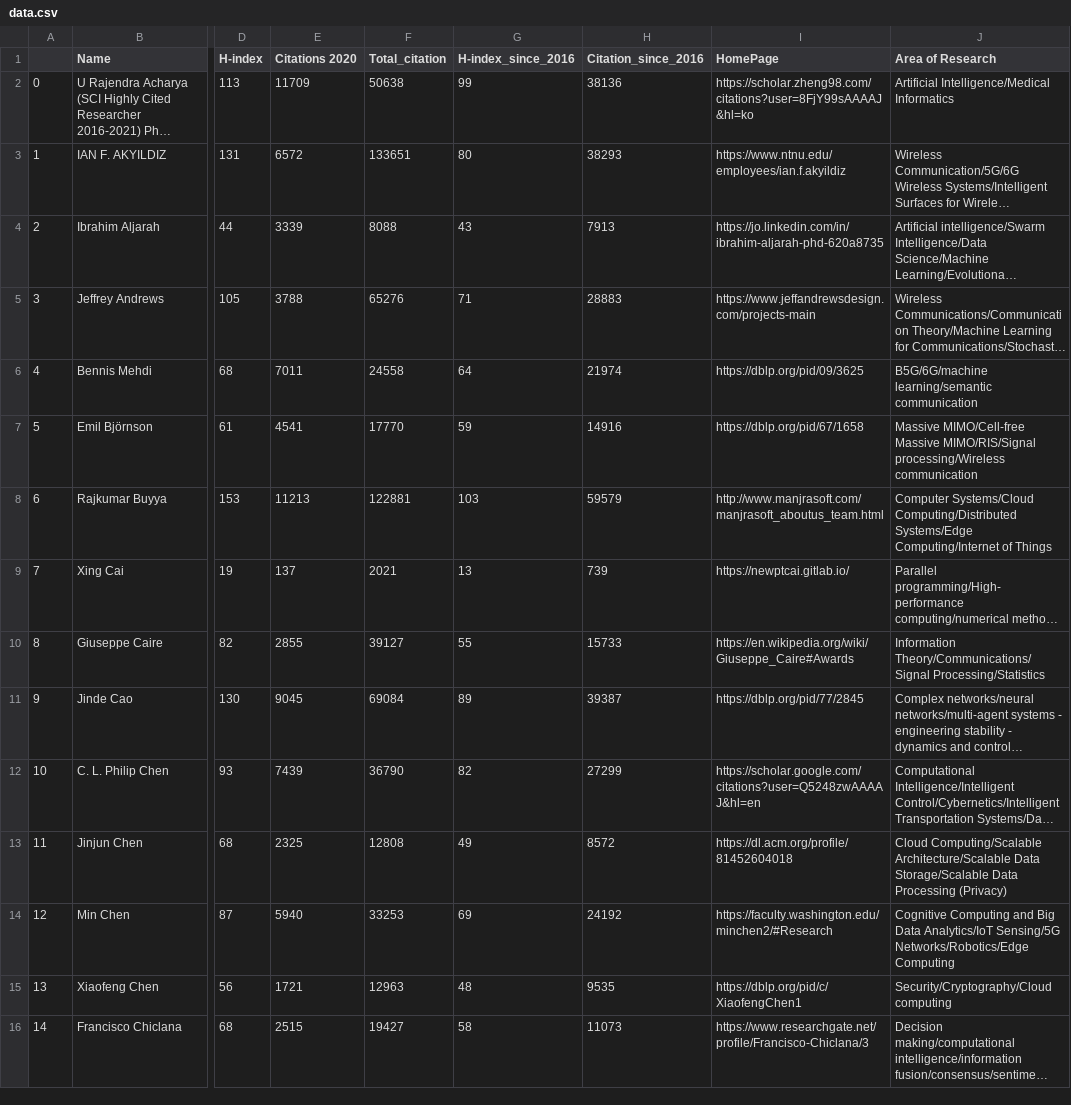
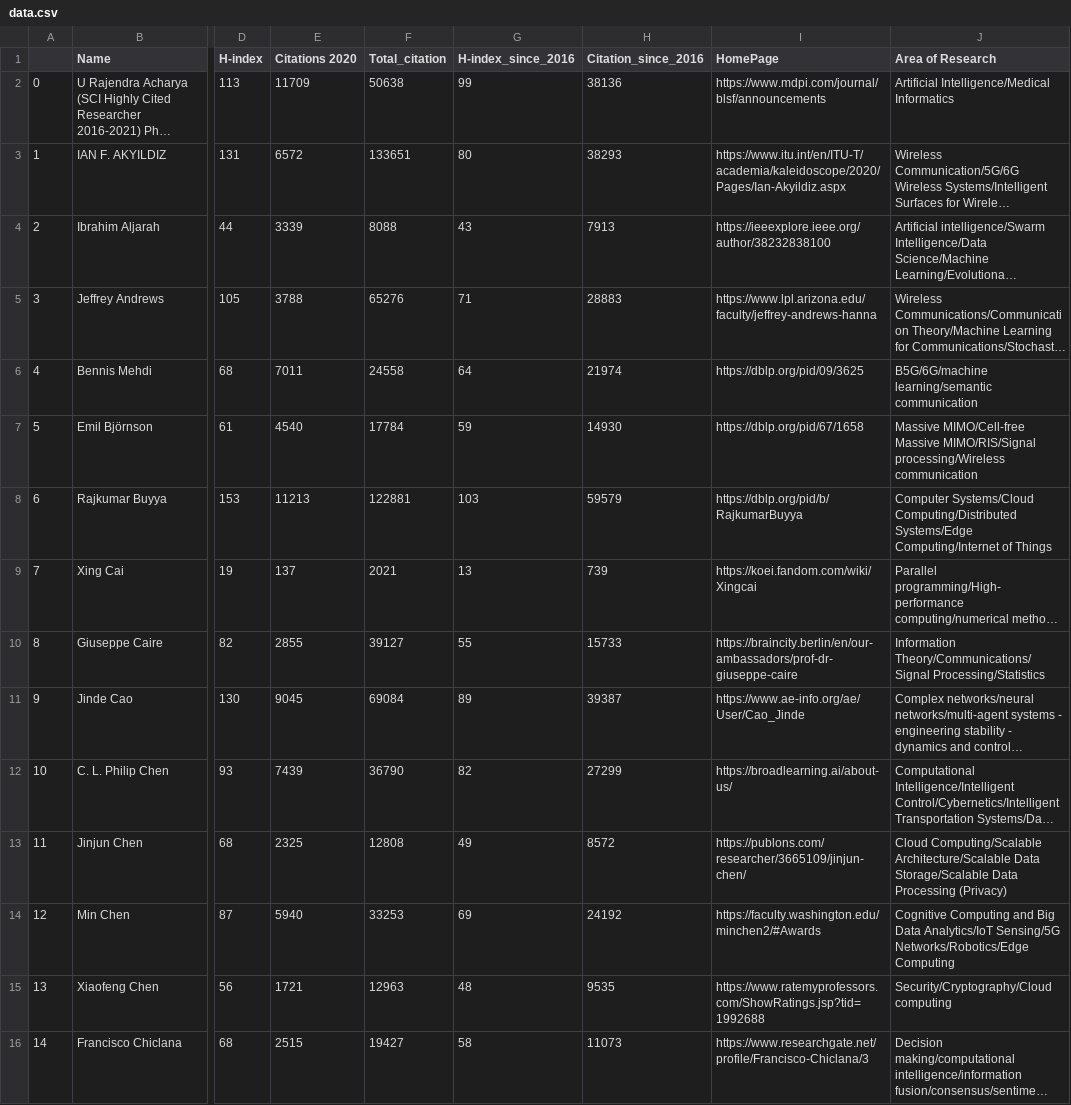
Before and after one commit to cryptogeekk/insights2techinfo, a CSV file: data.csv, drawn as a sheet; only a part is shown, gaps mark what is left out; long unchanged cells end in …; the diff covers the shown part only; the diff names each change by its address in the sheet, - before the commit and + after, or states it on an @@ line.

Commit message:
Commiting data

```diff
--- a/data.csv
+++ b/data.csv
-I2 (HomePage): https://scholar.zheng98.com/citations?user=8FjY99sAAAAJ&hl=ko
+I2 (HomePage): https://www.mdpi.com/journal/blsf/announcements
-I3 (HomePage): https://www.ntnu.edu/employees/ian.f.akyildiz
+I3 (HomePage): https://www.itu.int/en/ITU-T/academia/kaleidoscope/2020/Pages/Ian-Akyildiz.aspx
-I4 (HomePage): https://jo.linkedin.com/in/ibrahim-aljarah-phd-620a8735
+I4 (HomePage): https://ieeexplore.ieee.org/author/38232838100
-I5 (HomePage): https://www.jeffandrewsdesign.com/projects-main
+I5 (HomePage): https://www.lpl.arizona.edu/faculty/jeffrey-andrews-hanna
-E7 (Citations 2020): 4541
+E7 (Citations 2020): 4540
-F7 (Total_citation): 17770
+F7 (Total_citation): 17784
-H7 (Citation_since_2016): 14916
+H7 (Citation_since_2016): 14930
-I8 (HomePage): http://www.manjrasoft.com/manjrasoft_aboutus_team.html
+I8 (HomePage): https://dblp.org/pid/b/RajkumarBuyya
-I9 (HomePage): https://newptcai.gitlab.io/
+I9 (HomePage): https://koei.fandom.com/wiki/Xingcai
-I10 (HomePage): https://en.wikipedia.org/wiki/Giuseppe_Caire#Awards
+I10 (HomePage): https://braincity.berlin/en/our-ambassadors/prof-dr-giuseppe-caire
-I11 (HomePage): https://dblp.org/pid/77/2845
+I11 (HomePage): https://www.ae-info.org/ae/User/Cao_Jinde
-I12 (HomePage): https://scholar.google.com/citations?user=Q5248zwAAAAJ&hl=en
+I12 (HomePage): https://broadlearning.ai/about-us/
-I13 (HomePage): https://dl.acm.org/profile/81452604018
+I13 (HomePage): https://publons.com/researcher/3665109/jinjun-chen/
-I14 (HomePage): https://faculty.washington.edu/minchen2/#Research
+I14 (HomePage): https://faculty.washington.edu/minchen2/#Awards
-I15 (HomePage): https://dblp.org/pid/c/XiaofengChen1
+I15 (HomePage): https://www.ratemyprofessors.com/ShowRatings.jsp?tid=1992688
```
Also changed, not shown: 113 edited cells elsewhere in this file, 1 other file.
